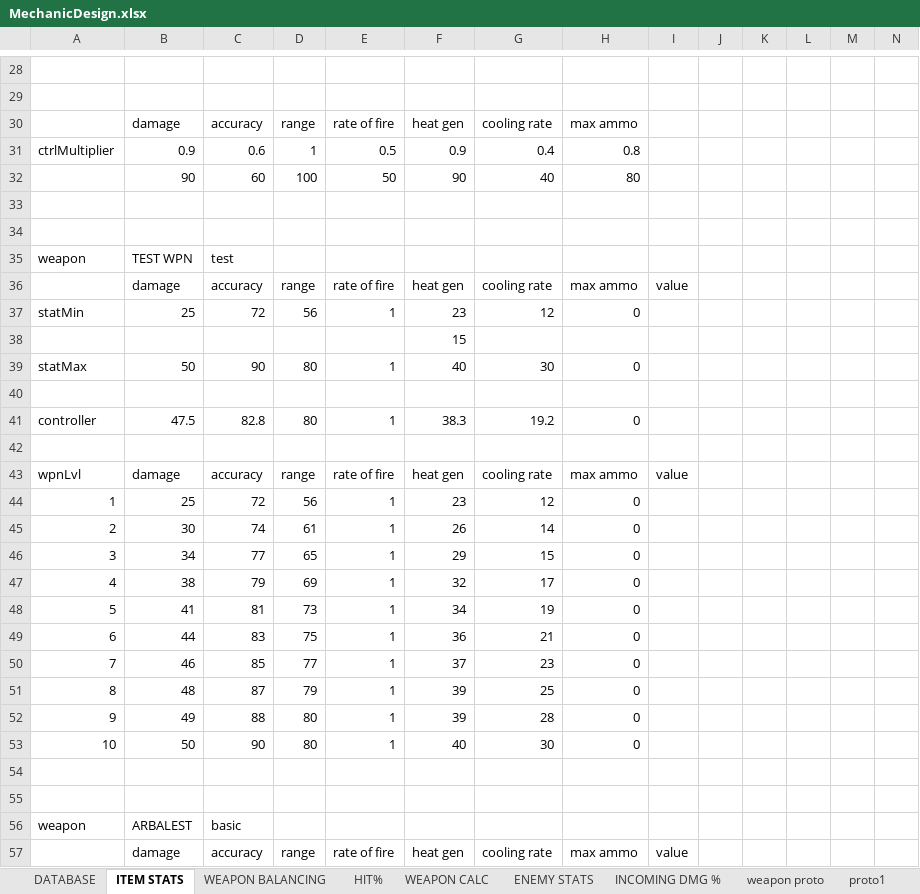
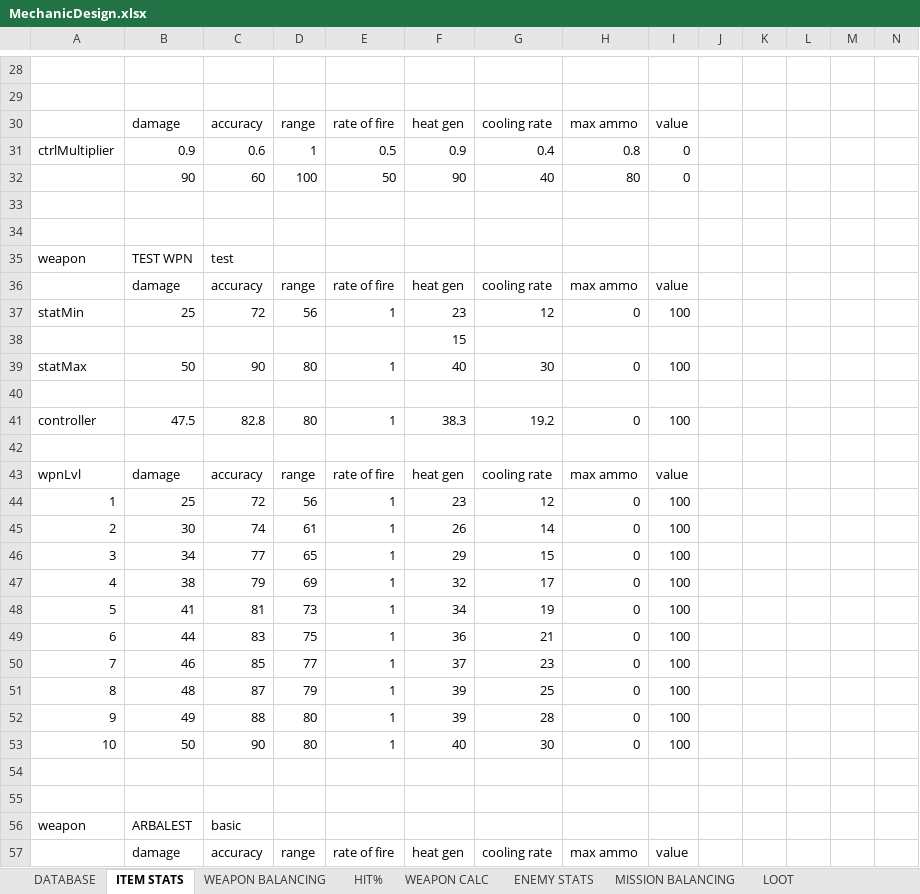
Before and after one commit to HuvaaKoodia/SpringProject_2014, an Excel workbook: Design/MechanicDesign.xlsx, sheet ITEM STATS, drawn as a sheet; only a part is shown, gaps mark what is left out; values as stored, in another font and other column widths than the file's, no borders; charts and pictures and conditional formats and table styles not drawn; the diff covers the shown part only; the diff names each change by its address in the sheet, - before the commit and + after, or states it on an @@ line.

```diff
--- a/Design/MechanicDesign.xlsx (sheet ITEM STATS)
+++ b/Design/MechanicDesign.xlsx (sheet ITEM STATS)
+sheet tab: LOOT
-I30: (empty)
+I30: value
-I31:I32: (empty)
+I31:I32: 0
-I37: (empty)
+I37: 100
-I39: (empty)
+I39: 100
-I41: (empty)
+I41: 100
-I44:I53: (empty)
+I44:I53: 100
```
Also changed, not shown: 15 added rows and 144 edited cells elsewhere in this sheet, sheet MISSION BALANCING, sheet DATABASE, sheet WEAPON BALANCING, sheet WEAPON CALC, sheet ENEMY STATS, other sheet tabs, charts or pictures, Design/FlowchartExcel.xlsx, Design/Level Design/LevelDesign.xlsx, 1 other file.
